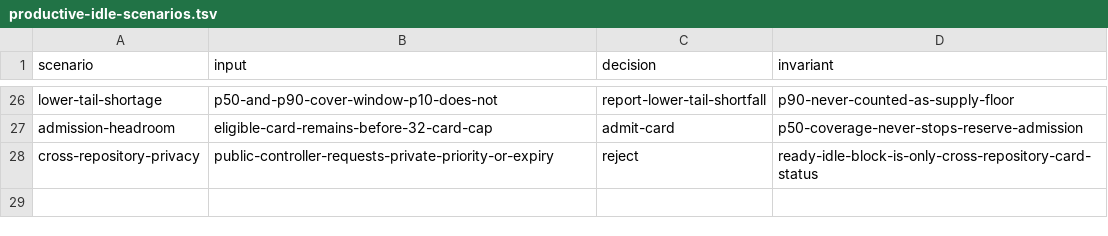
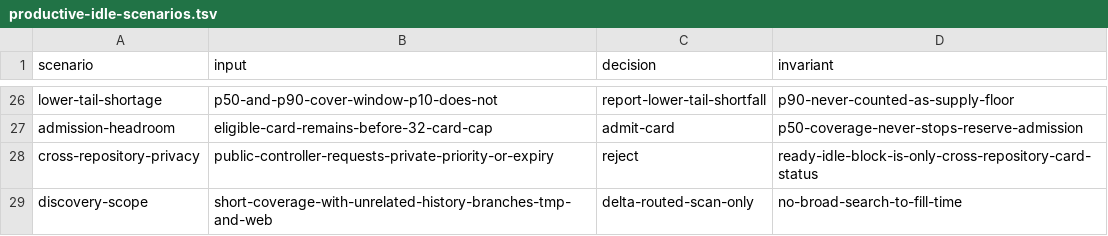
Before and after one commit to rioyokotalab/harness, a TSV file: docs/audits/har381-producer-lifecycle-closeout/productive-idle-scenarios.tsv, drawn as a sheet; only a part is shown, gaps mark what is left out; the diff names each change by its address in the sheet, - before the commit and + after, or states it on an @@ line.

Commit message:
docs: bound nightly opportunity discovery

```diff
--- a/docs/audits/har381-producer-lifecycle-closeout/productive-idle-scenarios.tsv
+++ b/docs/audits/har381-producer-lifecycle-closeout/productive-idle-scenarios.tsv
+row 29: discovery-scope | short-coverage-with-unrelated-history-branches-tmp-and-web | delta-routed-scan-only | no-broad-search-to-fill-time
```
Also changed, not shown: docs/audits/har381-producer-lifecycle-closeout/productive-idle-acceptance.tsv, 4 other files.
